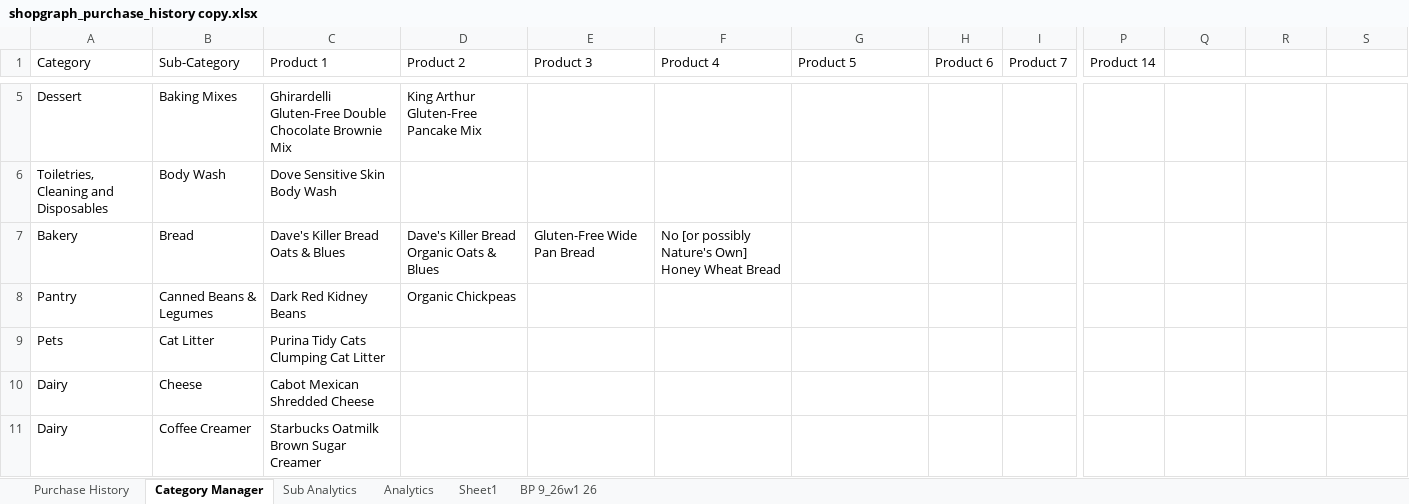
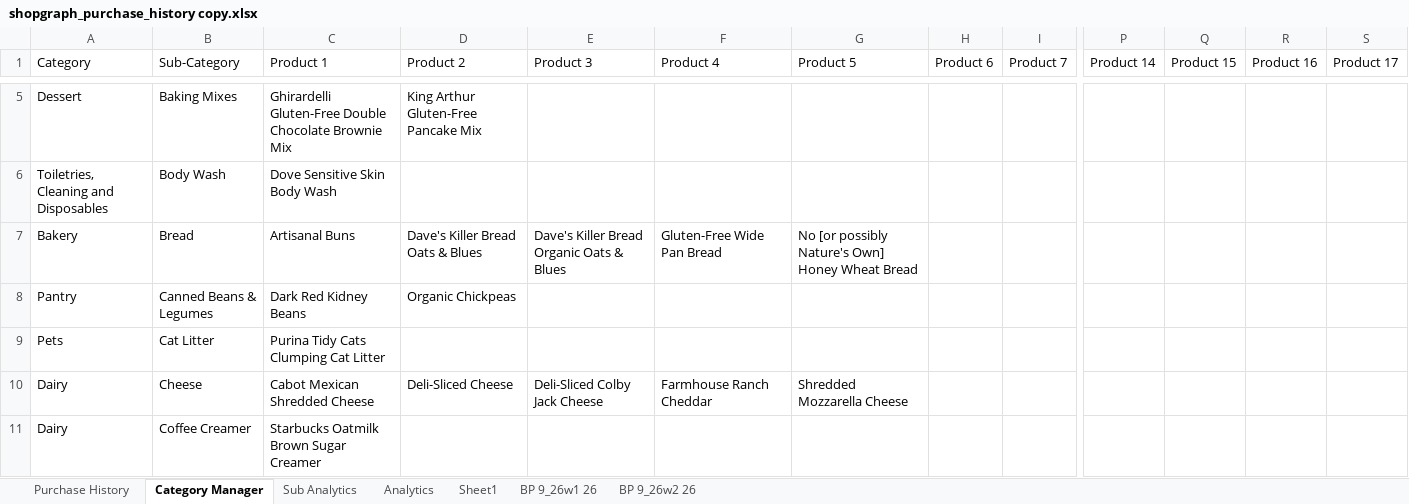
Before and after one commit to ShowLove/ShopGraph, an Excel workbook: data/database/shopgraph_purchase_history copy.xlsx, sheet Category Manager, drawn as a sheet; only a part is shown, gaps mark what is left out; values as stored, in another font and other column widths than the file's, no cell formats; the diff covers the shown part only; the diff names each change by its address in the sheet, - before the commit and + after, or states it on an @@ line.

```diff
--- a/data/database/shopgraph_purchase_history copy.xlsx (sheet Category Manager)
+++ b/data/database/shopgraph_purchase_history copy.xlsx (sheet Category Manager)
+sheet tab: BP 9_26w2 26
-Q1: (empty)
+Q1: Product 15
-R1: (empty)
+R1: Product 16
-S1: (empty)
+S1: Product 17
-C7 (Product 1): Dave's Killer Bread Oats & Blues
+C7 (Product 1): Artisanal Buns
-D7 (Product 2): Dave's Killer Bread Organic Oats & Blues
+D7 (Product 2): Dave's Killer Bread Oats & Blues
-E7 (Product 3): Gluten-Free Wide Pan Bread
+E7 (Product 3): Dave's Killer Bread Organic Oats & Blues
-F7 (Product 4): No [or possibly Nature's Own] Honey Wheat Bread
+F7 (Product 4): Gluten-Free Wide Pan Bread
-G7 (Product 5): (empty)
+G7 (Product 5): No [or possibly Nature's Own] Honey Wheat Bread
-D10 (Product 2): (empty)
+D10 (Product 2): Deli-Sliced Cheese
-E10 (Product 3): (empty)
+E10 (Product 3): Deli-Sliced Colby Jack Cheese
-F10 (Product 4): (empty)
+F10 (Product 4): Farmhouse Ranch Cheddar
-G10 (Product 5): (empty)
+G10 (Product 5): Shredded Mozzarella Cheese
```
Also changed, not shown: 5 added rows and 39 edited cells elsewhere in this sheet, sheet Purchase History, sheet Sheet1, cell formats, charts or pictures, data/database/shopgraph_purchase_history.xlsx, 36 other files.
